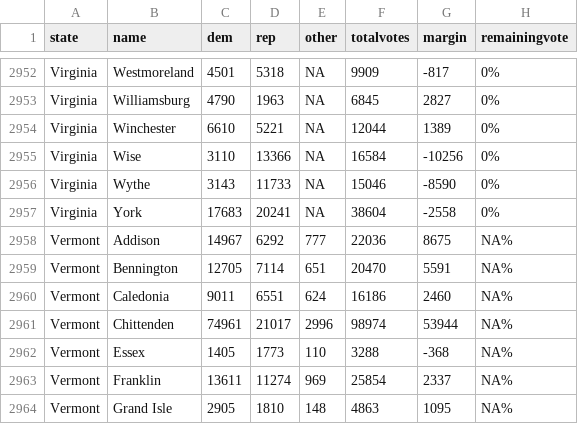
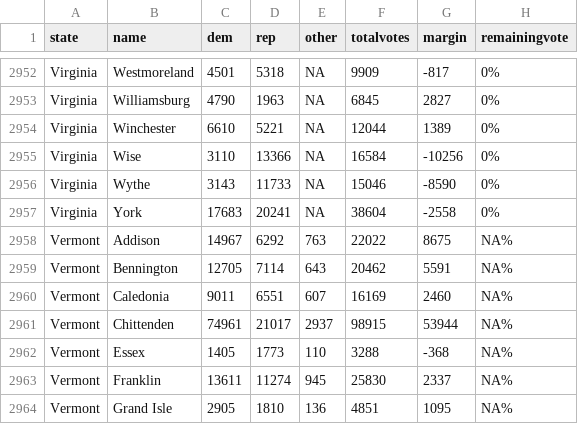
Before and after one commit to jcervas/2020-Elections, a CSV file: counties2020.csv, drawn as a sheet; only a part is shown, gaps mark what is left out; the diff covers the shown part only.

```diff
--- a/counties2020.csv
+++ b/counties2020.csv
@@ -2957,8 +2957,8 @@
 "Virginia","York",17683,20241,NA,38604,-2558,"0%"
-"Vermont","Addison",14967,6292,777,22036,8675,"NA%"
-"Vermont","Bennington",12705,7114,651,20470,5591,"NA%"
-"Vermont","Caledonia",9011,6551,624,16186,2460,"NA%"
-"Vermont","Chittenden",74961,21017,2996,98974,53944,"NA%"
+"Vermont","Addison",14967,6292,763,22022,8675,"NA%"
+"Vermont","Bennington",12705,7114,643,20462,5591,"NA%"
+"Vermont","Caledonia",9011,6551,607,16169,2460,"NA%"
+"Vermont","Chittenden",74961,21017,2937,98915,53944,"NA%"
 "Vermont","Essex",1405,1773,110,3288,-368,"NA%"
-"Vermont","Franklin",13611,11274,969,25854,2337,"NA%"
-"Vermont","Grand Isle",2905,1810,148,4863,1095,"NA%"
+"Vermont","Franklin",13611,11274,945,25830,2337,"NA%"
+"Vermont","Grand Isle",2905,1810,136,4851,1095,"NA%"
```
Also changed, not shown: 5 added rows, 5 removed rows and 40 edited cells elsewhere in this file, house2020.csv, pres2020.csv.
